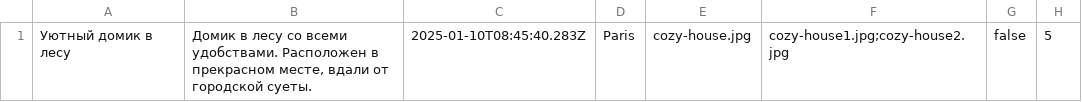
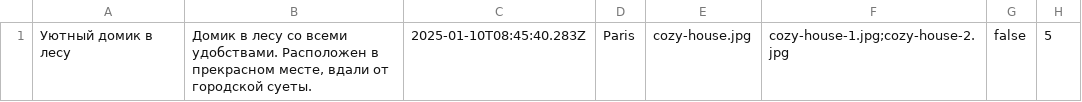
Before and after one commit to htmlacademy-nodejs-api/2512115-six-cities-9, a TSV file: mocks/mock-data.tsv, drawn as a sheet; only a part is shown; the diff names each change by its address in the sheet, - before the commit and + after, or states it on an @@ line.

Commit message:
Дополнение моков

```diff
--- a/mocks/mock-data.tsv
+++ b/mocks/mock-data.tsv
-F1: cozy-house1.jpg;cozy-house2.jpg
+F1: cozy-house-1.jpg;cozy-house-2.jpg
```
